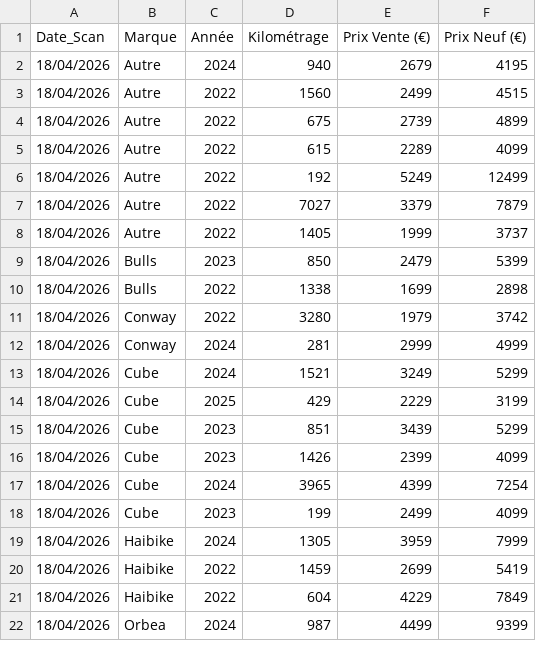
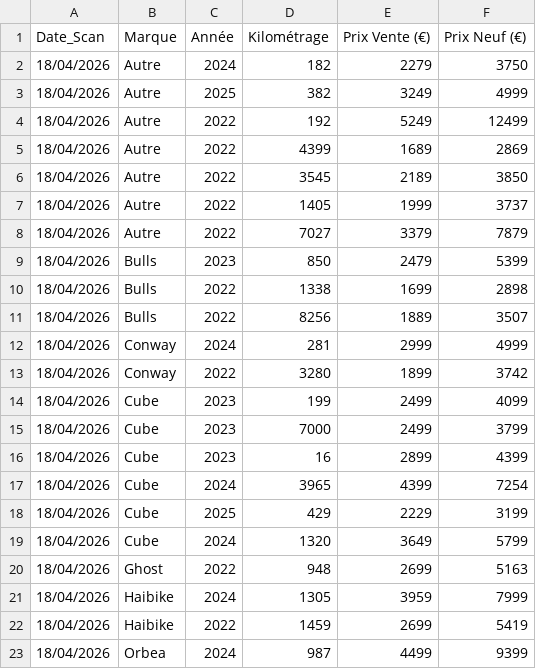
Before and after one commit to ebikereborn13/Scrapper-prix-velo-occasion, a CSV file: donnees_rebike_vtt.csv, drawn as a sheet; only a part is shown; the diff covers the shown part only.

Commit message:
MAJ Auto Rebike - 18/04/2026 22:27

```diff
--- a/donnees_rebike_vtt.csv
+++ b/donnees_rebike_vtt.csv
@@ -1,22 +1,23 @@
 Date_Scan,Marque,Année,Kilométrage,Prix Vente (€),Prix Neuf (€)
-18/04/2026,Autre,2024,940,2679,4195
-18/04/2026,Autre,2022,1560,2499,4515
-18/04/2026,Autre,2022,675,2739,4899
-18/04/2026,Autre,2022,615,2289,4099
+18/04/2026,Autre,2024,182,2279,3750
+18/04/2026,Autre,2025,382,3249,4999
 18/04/2026,Autre,2022,192,5249,12499
+18/04/2026,Autre,2022,4399,1689,2869
+18/04/2026,Autre,2022,3545,2189,3850
+18/04/2026,Autre,2022,1405,1999,3737
 18/04/2026,Autre,2022,7027,3379,7879
-18/04/2026,Autre,2022,1405,1999,3737
 18/04/2026,Bulls,2023,850,2479,5399
 18/04/2026,Bulls,2022,1338,1699,2898
-18/04/2026,Conway,2022,3280,1979,3742
+18/04/2026,Bulls,2022,8256,1889,3507
 18/04/2026,Conway,2024,281,2999,4999
-18/04/2026,Cube,2024,1521,3249,5299
+18/04/2026,Conway,2022,3280,1899,3742
+18/04/2026,Cube,2023,199,2499,4099
+18/04/2026,Cube,2023,7000,2499,3799
+18/04/2026,Cube,2023,16,2899,4399
+18/04/2026,Cube,2024,3965,4399,7254
 18/04/2026,Cube,2025,429,2229,3199
-18/04/2026,Cube,2023,851,3439,5299
-18/04/2026,Cube,2023,1426,2399,4099
-18/04/2026,Cube,2024,3965,4399,7254
-18/04/2026,Cube,2023,199,2499,4099
+18/04/2026,Cube,2024,1320,3649,5799
+18/04/2026,Ghost,2022,948,2699,5163
 18/04/2026,Haibike,2024,1305,3959,7999
 18/04/2026,Haibike,2022,1459,2699,5419
-18/04/2026,Haibike,2022,604,4229,7849
 18/04/2026,Orbea,2024,987,4499,9399
```
Also changed, not shown: 1 removed row and 4 edited cells elsewhere in this file.
